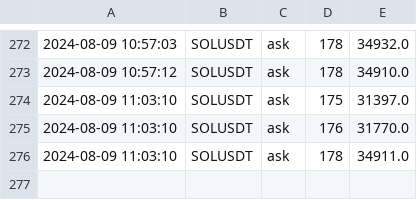
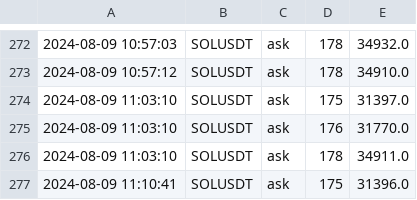
Before and after one commit to caotuanvu123/test_host, a CSV file: csv/futures/future_order_book_solusdt_2024-08-09.csv, drawn as a sheet; only a part is shown, gaps mark what is left out.

```diff
--- a/csv/futures/future_order_book_solusdt_2024-08-09.csv
+++ b/csv/futures/future_order_book_solusdt_2024-08-09.csv
@@ -276 +276,2 @@
 2024-08-09 11:03:10,SOLUSDT,ask,178,34911.0
+2024-08-09 11:10:41,SOLUSDT,ask,175,31396.0
```
Also changed, not shown: csv/futures/future_order_book_ethusdt_2024-08-09.csv, csv/spots/future_order_book_ethusdt_2024-08-09.csv, 2 other files.
